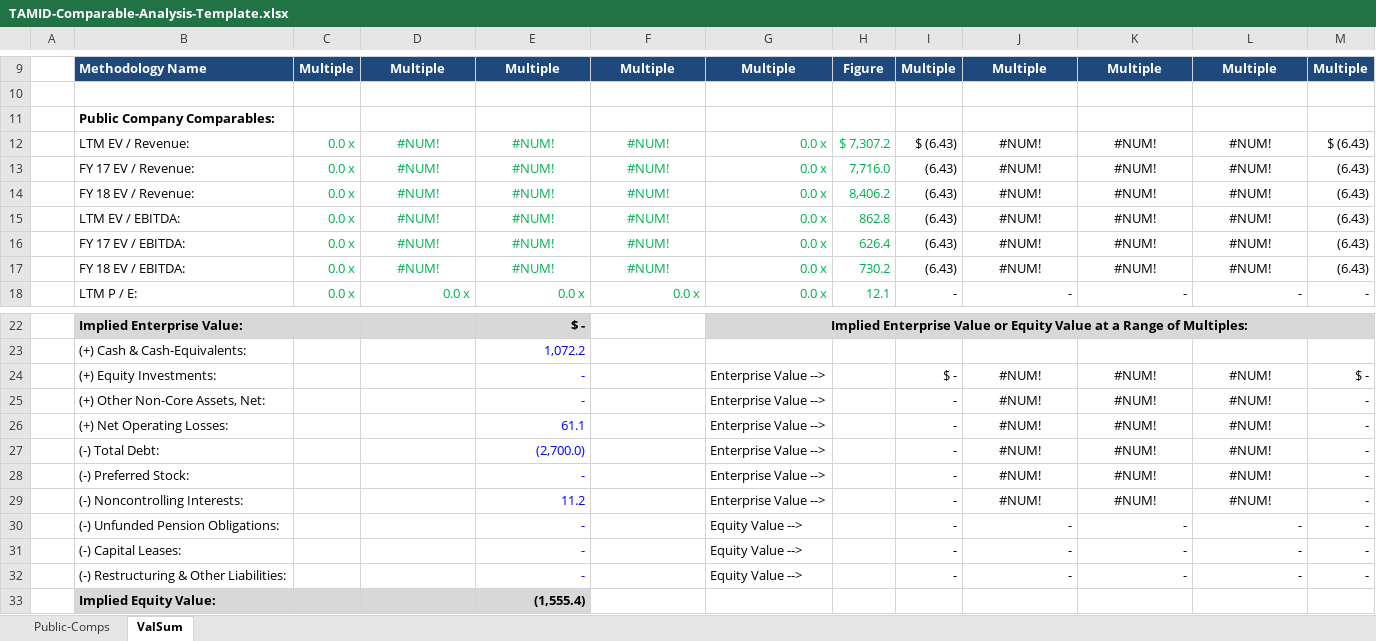
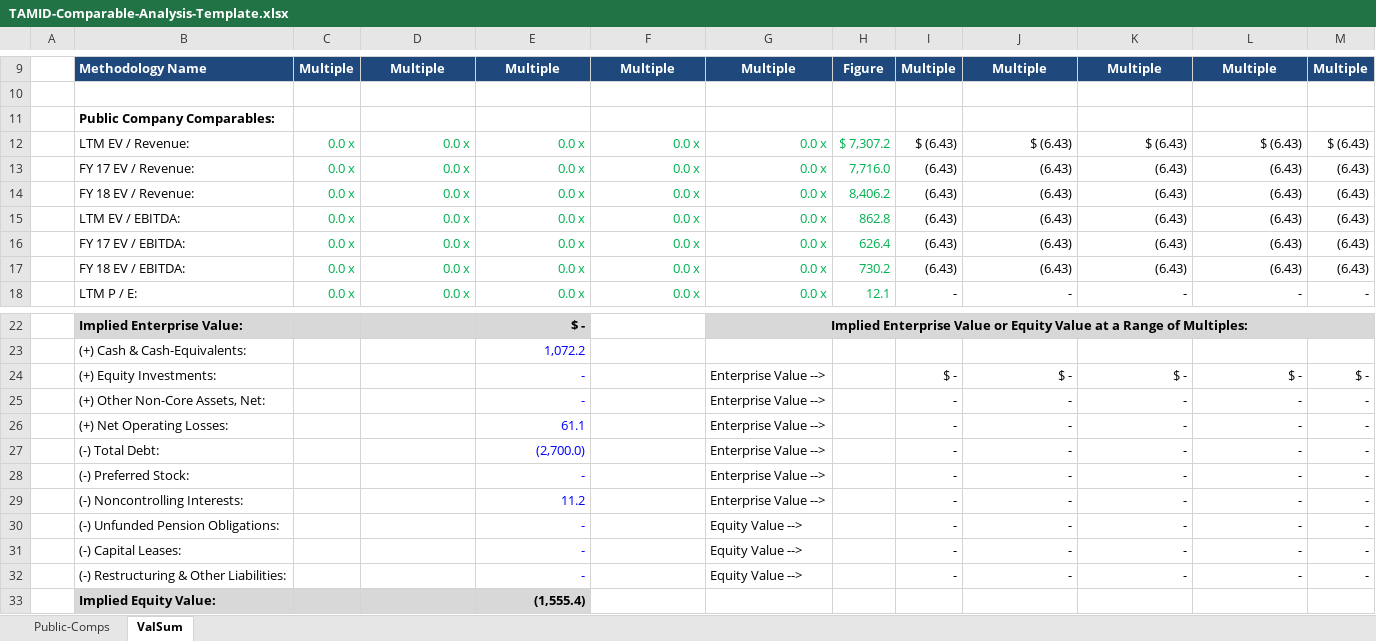
Before and after one commit to larry-lime/pyfinny, an Excel workbook: resources/TAMID-Comparable-Analysis-Template.xlsx, sheet ValSum, drawn as a sheet; only a part is shown, gaps mark what is left out; values as stored, in another font and other column widths than the file's, no borders; the diff names each change by its address in the sheet, - before the commit and + after, or states it on an @@ line.

```diff
--- a/resources/TAMID-Comparable-Analysis-Template.xlsx (sheet ValSum)
+++ b/resources/TAMID-Comparable-Analysis-Template.xlsx (sheet ValSum)
-D12:D17: #NUM!
+D12:D17: 0.0 x
-D12:F17 alignment: center
+D12:F17 alignment: right
-E12:E17: #NUM!
+E12:E17: 0.0 x
-F12:F17: #NUM!
+F12:F17: 0.0 x
-J12: #NUM!
+J12: $ (6.43)
-J12:L17 alignment: center
+J12:L17 alignment: right
-K12: #NUM!
+K12: $ (6.43)
-L12: #NUM!
+L12: $ (6.43)
-J13:J17: #NUM!
+J13:J17: (6.43)
-K13:K17: #NUM!
+K13:K17: (6.43)
-L13:L17: #NUM!
+L13:L17: (6.43)
-J24: #NUM!
+J24: $ -
-J24:L29 alignment: center
+J24:L29 alignment: right
-K24: #NUM!
+K24: $ -
-L24: #NUM!
+L24: $ -
-J25:J29: #NUM!
+J25:J29: -
-K25:K29: #NUM!
+K25:K29: -
-L25:L29: #NUM!
+L25:L29: -
```
Also changed, not shown: sheet Public-Comps, resources/Comparable-Company-Analysis-Template.xlsx, resources/TAMID-DCF-Template.xlsx, 2 other files.
